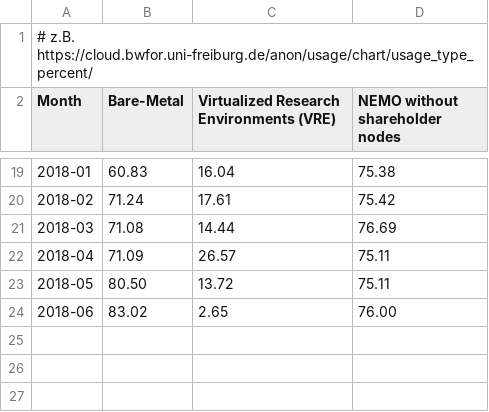
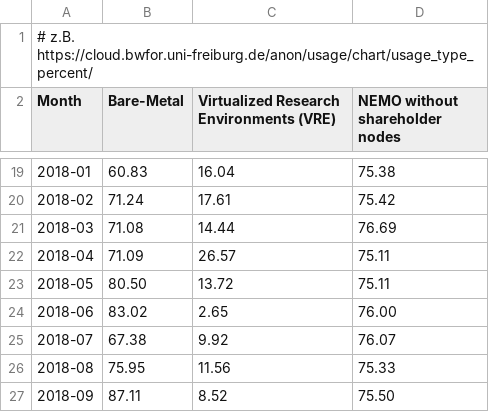
Before and after one commit to uschnoor/ROCED, a CSV file: publication/Draft_CompSoftwBigScience/include/vre-usage-nemo.csv, drawn as a sheet; only a part is shown, gaps mark what is left out.

Commit message:
minor corrections: - ROCED in capital letters - new data for vre usage on nemo if needed

```diff
--- a/publication/Draft_CompSoftwBigScience/include/vre-usage-nemo.csv
+++ b/publication/Draft_CompSoftwBigScience/include/vre-usage-nemo.csv
@@ -24 +24,4 @@ Month,Bare-Metal,Virtualized Research Environments (VRE),NEMO without shareholde
 2018-06,83.02,2.65,76.00
+2018-07,67.38,9.92,76.07
+2018-08,75.95,11.56,75.33
+2018-09,87.11,8.52,75.50
```
Also changed, not shown: 11 other files.
